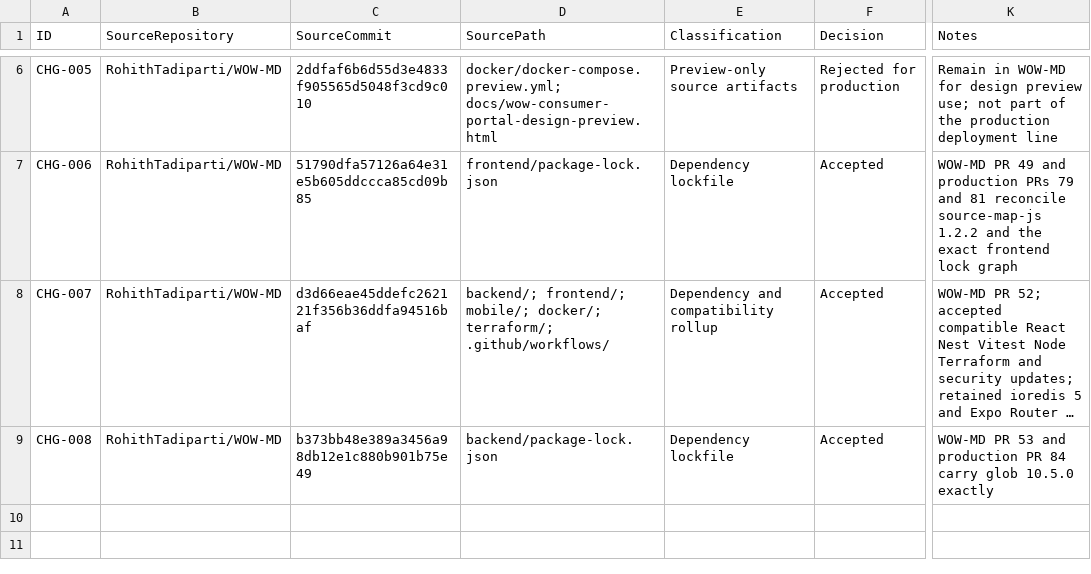
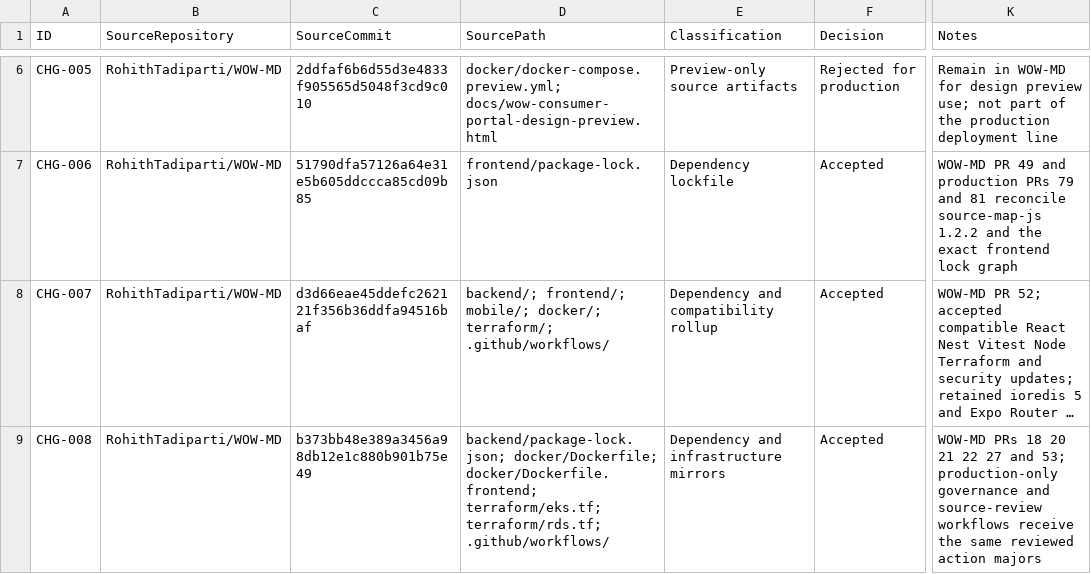
Before and after one commit to RohithTadiparti/world-of-weddingz-production, a CSV file: docs/tracking/registers/change-intake.csv, drawn as a sheet; only a part is shown, gaps mark what is left out; long unchanged cells end in …; the diff names each change by its address in the sheet, - before the commit and + after, or states it on an @@ line.

Commit message:
build: complete dependency source mirrors

```diff
--- a/docs/tracking/registers/change-intake.csv
+++ b/docs/tracking/registers/change-intake.csv
-D9 (SourcePath): backend/package-lock.json
+D9 (SourcePath): backend/package-lock.json; docker/Dockerfile; docker/Dockerfile.frontend; terraform/eks.tf; terraform/rds.tf; .github/workflows/
-E9 (Classification): Dependency lockfile
+E9 (Classification): Dependency and infrastructure mirrors
-K9 (Notes): WOW-MD PR 53 and production PR 84 carry glob 10.5.0 exactly
+K9 (Notes): WOW-MD PRs 18 20 21 22 27 and 53; production-only governance and source-review workflows receive the same reviewed action majors
```
Also changed, not shown: docs/tracking/registers/open-items.csv, docs/tracking/registers/pr-handoffs.csv, 10 other files.
